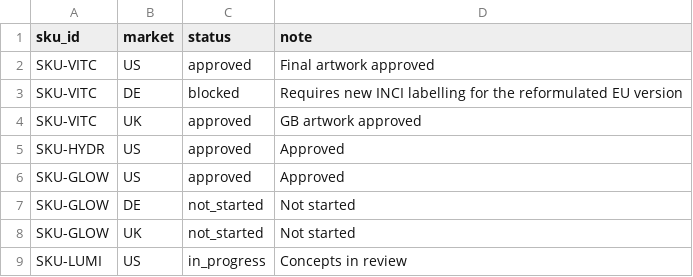
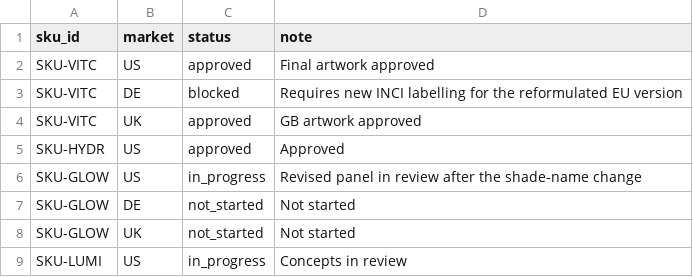
Before and after one commit to trueinf/elfagents, a CSV file: data/seed/raw_artwork.csv, drawn as a sheet.

```diff
--- a/data/seed/raw_artwork.csv
+++ b/data/seed/raw_artwork.csv
@@ -5,3 +5,3 @@ SKU-VITC,UK,approved,GB artwork approved
 SKU-HYDR,US,approved,Approved
-SKU-GLOW,US,approved,Approved
+SKU-GLOW,US,in_progress,Revised panel in review after the shade-name change
 SKU-GLOW,DE,not_started,Not started
```
Also changed, not shown: data/seed/raw_labelling_requirements.csv, data/seed/raw_notifications.csv, 15 other files.
